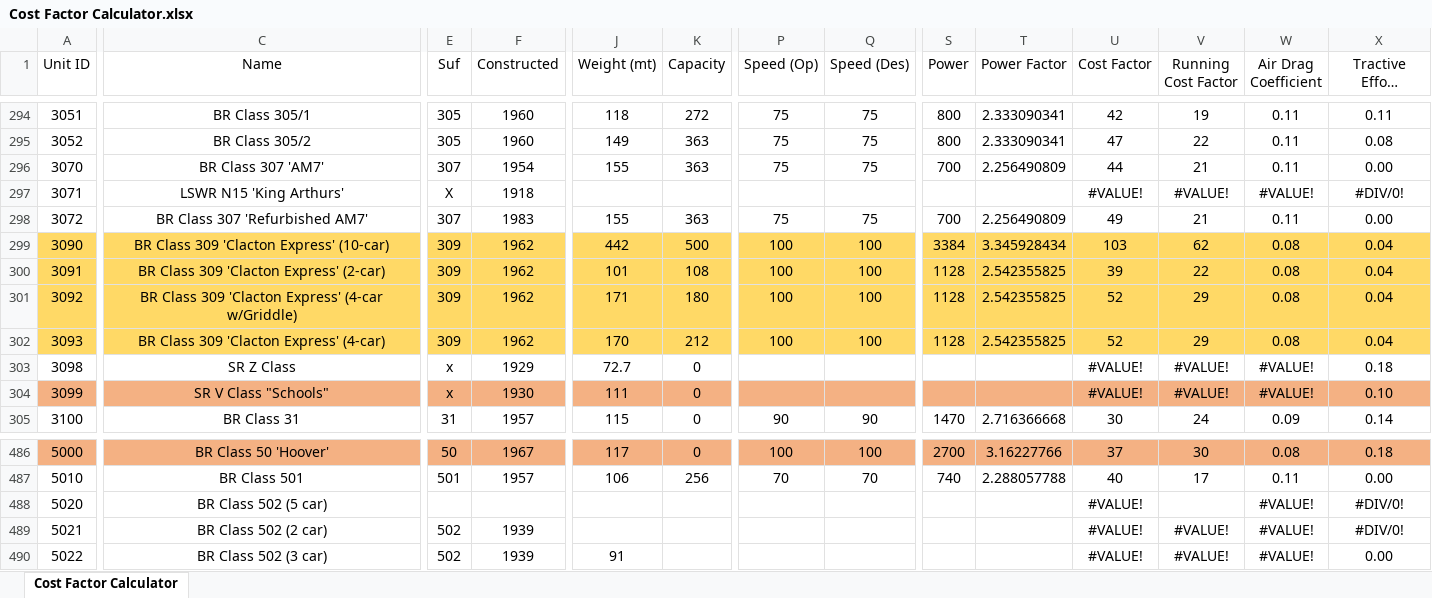
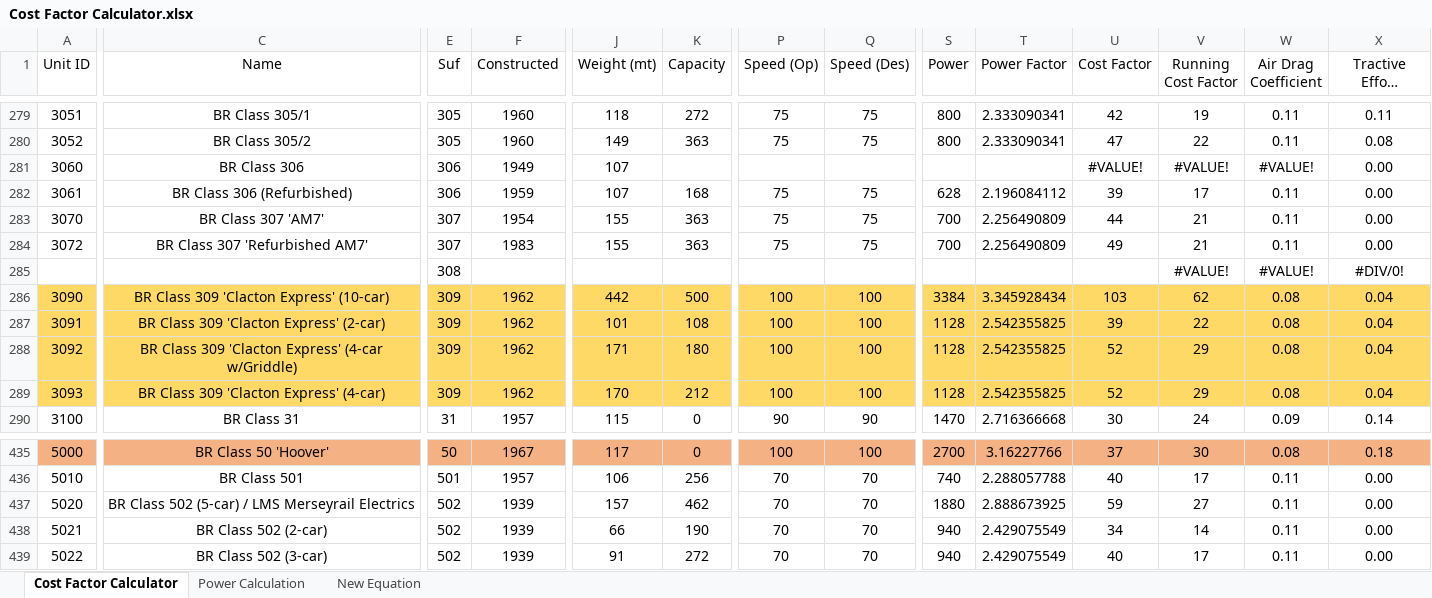
Before and after one commit to Su1phur/BRTrains2-Extended, an Excel workbook: docs/Cost Factor Calculator.xlsx, sheet Cost Factor Calculator, drawn as a sheet; only a part is shown, gaps mark what is left out; long unchanged cells end in …; values as stored, in another font and other column widths than the file's, no borders; conditional formats and table styles not drawn; addresses are those after the commit; rows hold the shown columns only; the diff covers the shown part only; the diff names each change by its address in the sheet, - before the commit and + after, or states it on an @@ line.

```diff
--- a/docs/Cost Factor Calculator.xlsx (sheet Cost Factor Calculator)
+++ b/docs/Cost Factor Calculator.xlsx (sheet Cost Factor Calculator)
+sheet tab: Power Calculation
+sheet tab: New Equation
+row 281: 3060 | BR Class 306 | 306 | 1949 | 107 |  |  |  |  |  | #VALUE! | #VALUE! | #VALUE! | 0.00
+row 282: 3061 | BR Class 306 (Refurbished) | 306 | 1959 | 107 | 168 | 75 | 75 | 628 | 2.196084112 | 39 | 17 | 0.11 | 0.00
@@ row 297 moved to row 740: 3071 @@
@@ row 663 moved to row 285: BR308 @@
@@ row 303 moved to row 819: 3098 @@
@@ row 304 moved to row 816: 3099 @@
-C437 (Name): BR Class 502 (5 car)
+C437 (Name): BR Class 502 (5-car) / LMS Merseyrail Electrics
-E437 (Suf): (empty)
+E437 (Suf): 502
-F437 (Constructed): (empty)
+F437 (Constructed): 1939
-J437 (Weight (mt)): (empty)
+J437 (Weight (mt)): 157
-K437 (Capacity): (empty)
+K437 (Capacity): 462
-P437:P439 (Speed (Op)): (empty)
+P437:P439 (Speed (Op)): 70
-Q437:Q439 (Speed (Des)): (empty)
+Q437:Q439 (Speed (Des)): 70
-S437 (Power): (empty)
+S437 (Power): 1880
-T437 (Power Factor): (empty)
+T437 (Power Factor): 2.888673925
-U437 (Cost Factor): #VALUE!
+U437 (Cost Factor): 59
-V437 (Running Cost Factor): (empty)
+V437 (Running Cost Factor): 27
-W437:W439 (Air Drag Coefficient): #VALUE!
+W437:W439 (Air Drag Coefficient): 0.11
-X437:X438 (Tractive Effort Coefficient): #DIV/0!
+X437:X438 (Tractive Effort Coefficient): 0.00
-C438 (Name): BR Class 502 (2 car)
+C438 (Name): BR Class 502 (2-car)
-J438 (Weight (mt)): (empty)
+J438 (Weight (mt)): 66
-K438 (Capacity): (empty)
+K438 (Capacity): 190
-S438:S439 (Power): (empty)
+S438:S439 (Power): 940
-T438:T439 (Power Factor): (empty)
+T438:T439 (Power Factor): 2.429075549
-U438 (Cost Factor): #VALUE!
+U438 (Cost Factor): 34
-V438 (Running Cost Factor): #VALUE!
+V438 (Running Cost Factor): 14
-C439 (Name): BR Class 502 (3 car)
+C439 (Name): BR Class 502 (3-car)
-K439 (Capacity): (empty)
+K439 (Capacity): 272
-U439 (Cost Factor): #VALUE!
+U439 (Cost Factor): 40
-V439 (Running Cost Factor): #VALUE!
+V439 (Running Cost Factor): 17
```
Also changed, not shown: 36 added rows, 39 removed rows, 213 moved rows and 79 edited cells elsewhere in this sheet, formulas that keep their value, 1 other file.
